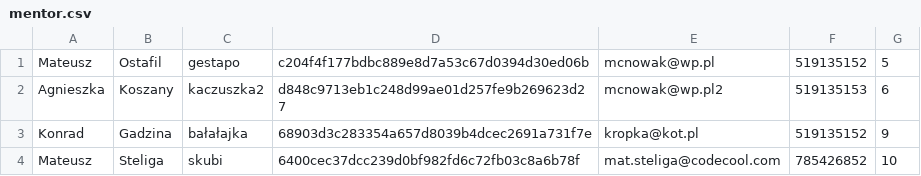
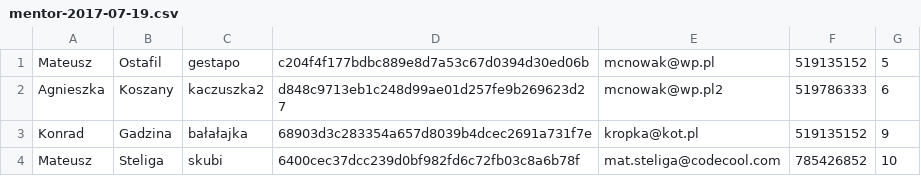
Before and after one commit to jakubskiba/Codecool-Management-System, a CSV file: csv/backup/mentor-2017-07-19.csv (was csv/mentor.csv), drawn as a sheet.

```diff
--- a/csv/mentor.csv
+++ b/csv/backup/mentor-2017-07-19.csv
@@ -1,3 +1,3 @@
 Mateusz|Ostafil|gestapo|c204f4f177bdbc889e8d7a53c67d0394d30ed06b|mcnowak@wp.pl|519135152|5
-Agnieszka|Koszany|kaczuszka2|d848c9713eb1c248d99ae01d257fe9b269623d27|mcnowak@wp.pl2|519135153|6
+Agnieszka|Koszany|kaczuszka2|d848c9713eb1c248d99ae01d257fe9b269623d27|mcnowak@wp.pl2|519786333|6
 Konrad|Gadzina|bałałajka|68903d3c283354a657d8039b4dcec2691a731f7e|kropka@kot.pl|519135152|9
```
Also changed, not shown: 5 other files.
